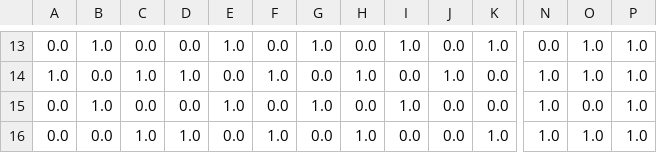
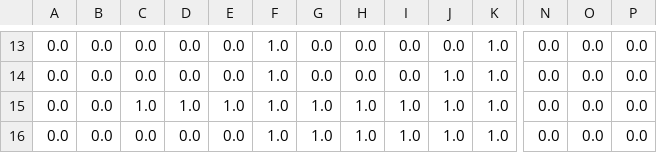
Before and after one commit to ngocdha/segSpin, a CSV file: examples/segments.csv, drawn as a sheet; only a part is shown, gaps mark what is left out; the diff covers the shown part only; the diff names each change by its address in the sheet, - before the commit and + after, or states it on an @@ line.

```diff
--- a/examples/segments.csv
+++ b/examples/segments.csv
-B13: 1.0
+B13: 0.0
-E13: 1.0
+E13: 0.0
-F13: 0.0
+F13: 1.0
-G13: 1.0
+G13: 0.0
-I13: 1.0
+I13: 0.0
-O13:O14: 1.0
+O13:O14: 0.0
-P13:P16: 1.0
+P13:P16: 0.0
-A14: 1.0
+A14: 0.0
-C14: 1.0
+C14: 0.0
-D14: 1.0
+D14: 0.0
-H14: 1.0
+H14: 0.0
-K14:K15: 0.0
+K14:K15: 1.0
-N14:N16: 1.0
+N14:N16: 0.0
-B15: 1.0
+B15: 0.0
-C15: 0.0
+C15: 1.0
-D15: 0.0
+D15: 1.0
-F15: 0.0
+F15: 1.0
-H15: 0.0
+H15: 1.0
-J15:J16: 0.0
+J15:J16: 1.0
-C16: 1.0
+C16: 0.0
-D16: 1.0
+D16: 0.0
-G16: 0.0
+G16: 1.0
-I16: 0.0
+I16: 1.0
-O16: 1.0
+O16: 0.0
```
Also changed, not shown: 3 added rows, 3 removed rows and 63 edited cells elsewhere in this file, examples/sx_matrix.csv, 5 other files.
